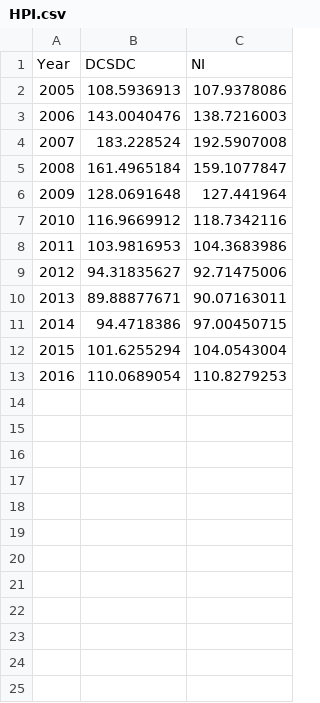
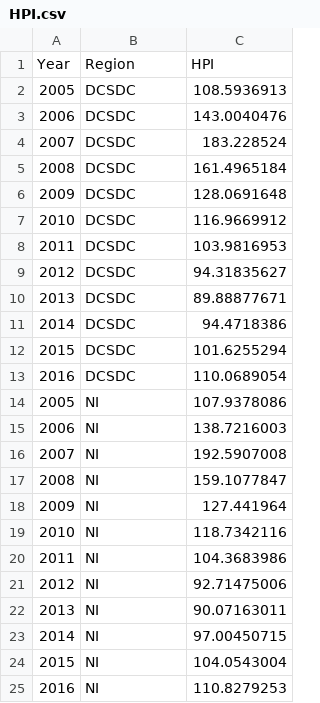
Before and after one commit to LiamOSullivan/bcd_nw_dashboard, a CSV file: public/data/Housing/HPI.csv, drawn as a sheet.

```diff
--- a/public/data/Housing/HPI.csv
+++ b/public/data/Housing/HPI.csv
@@ -1,13 +1,25 @@
-Year,DCSDC,NI
-2005,108.5936913,107.9378086
-2006,143.0040476,138.7216003
-2007,183.228524,192.5907008
-2008,161.4965184,159.1077847
-2009,128.0691648,127.441964
-2010,116.9669912,118.7342116
-2011,103.9816953,104.3683986
-2012,94.31835627,92.71475006
-2013,89.88877671,90.07163011
-2014,94.4718386,97.00450715
-2015,101.6255294,104.0543004
-2016,110.0689054,110.8279253
+Year,Region,HPI
+2005,DCSDC,108.5936913
+2006,DCSDC,143.0040476
+2007,DCSDC,183.228524
+2008,DCSDC,161.4965184
+2009,DCSDC,128.0691648
+2010,DCSDC,116.9669912
+2011,DCSDC,103.9816953
+2012,DCSDC,94.31835627
+2013,DCSDC,89.88877671
+2014,DCSDC,94.4718386
+2015,DCSDC,101.6255294
+2016,DCSDC,110.0689054
+2005,NI,107.9378086
+2006,NI,138.7216003
+2007,NI,192.5907008
+2008,NI,159.1077847
+2009,NI,127.441964
+2010,NI,118.7342116
+2011,NI,104.3683986
+2012,NI,92.71475006
+2013,NI,90.07163011
+2014,NI,97.00450715
+2015,NI,104.0543004
+2016,NI,110.8279253
```
Also changed, not shown: public/data/Economy/employment_rates.csv, public/data/Housing/RPI.csv, 17 other files.
